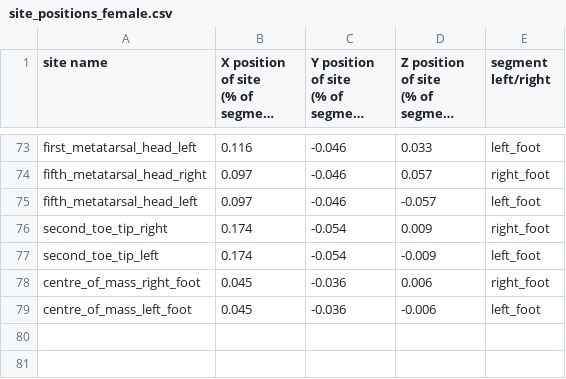
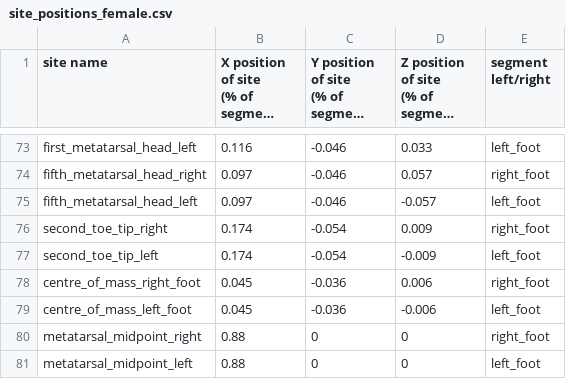
Before and after one commit to Beca-Filip/mujoco-biomechanics, a CSV file: site_positions_female.csv, drawn as a sheet; only a part is shown, gaps mark what is left out; long unchanged cells end in ….

```diff
--- a/site_positions_female.csv
+++ b/site_positions_female.csv
@@ -82 +82,3 @@ centre_of_mass_right_foot,0.045,-0.036,0.006,right_foot
 centre_of_mass_left_foot,0.045,-0.036,-0.006,left_foot
+metatarsal_midpoint_right,0.88,0,0,right_foot
+metatarsal_midpoint_left,0.88,0,0,left_foot
```
Also changed, not shown: site_positions_male.csv.
